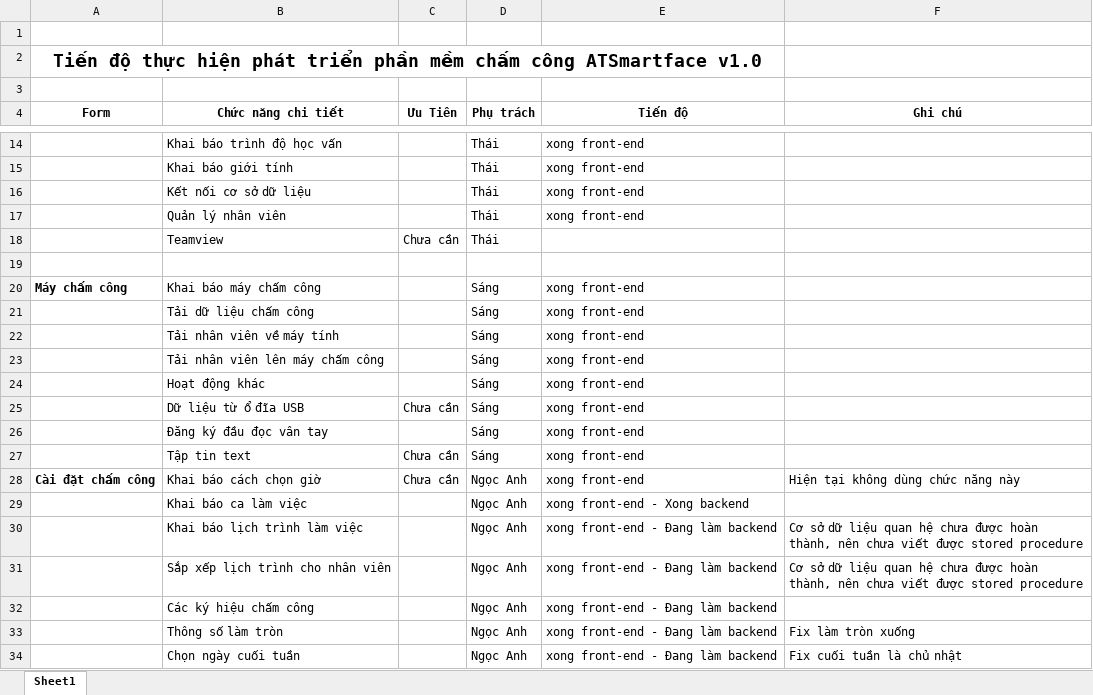
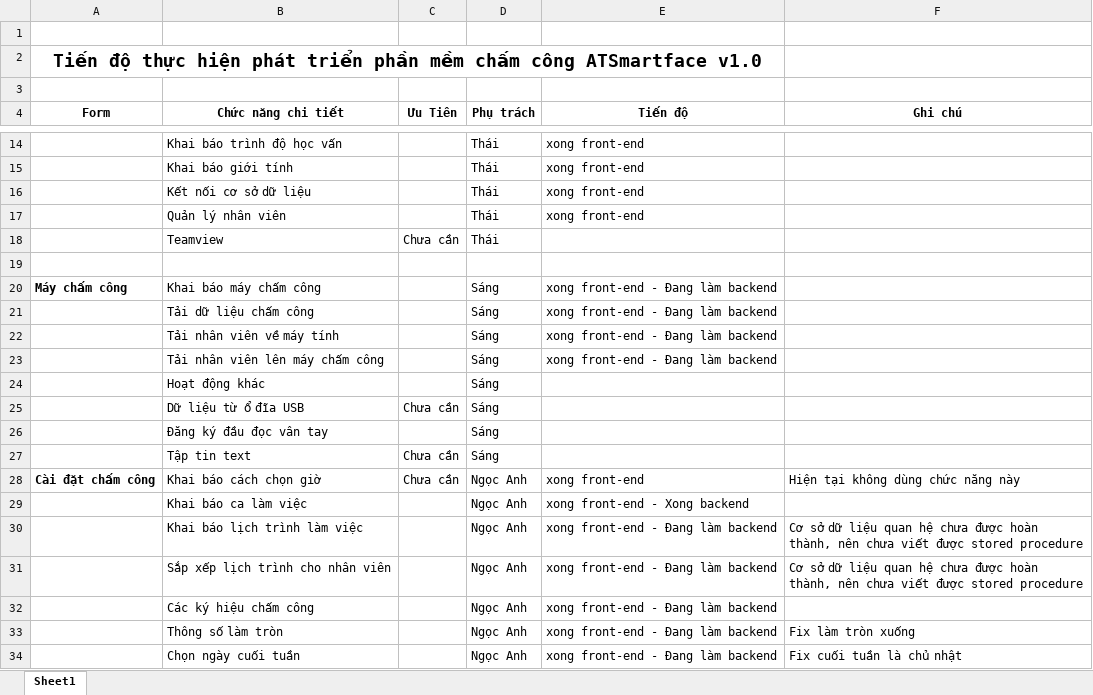
Before and after one commit to dodangthai/HeThongChamCong, an Excel workbook: Document/Tiến độ code các chức năng.xlsx, sheet Sheet1, drawn as a sheet; only a part is shown, gaps mark what is left out; values as stored, in another font and other column widths than the file's, no borders; the diff names each change by its address in the sheet, - before the commit and + after, or states it on an @@ line.

Commit message:
Sang commit

```diff
--- a/Document/Tiến độ code các chức năng.xlsx (sheet Sheet1)
+++ b/Document/Tiến độ code các chức năng.xlsx (sheet Sheet1)
-E20:E23 (Tiến độ): xong front-end
+E20:E23 (Tiến độ): xong front-end - Đang làm backend
-E24:E27 (Tiến độ): xong front-end
+E24:E27 (Tiến độ): (empty)
```
